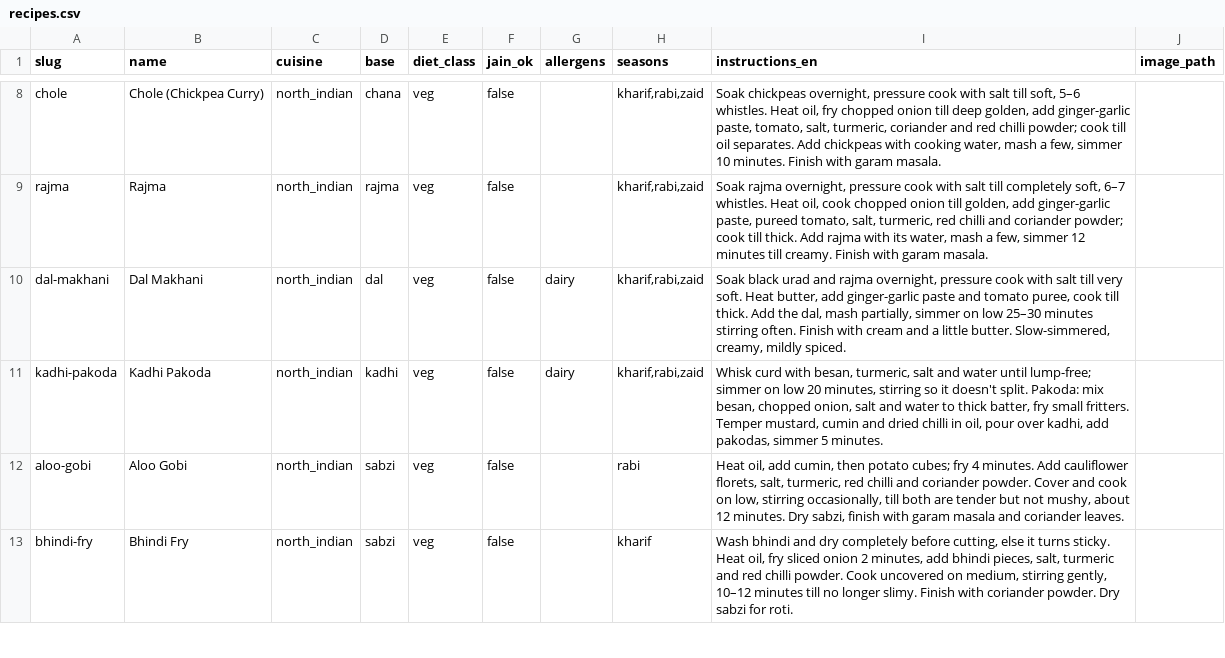
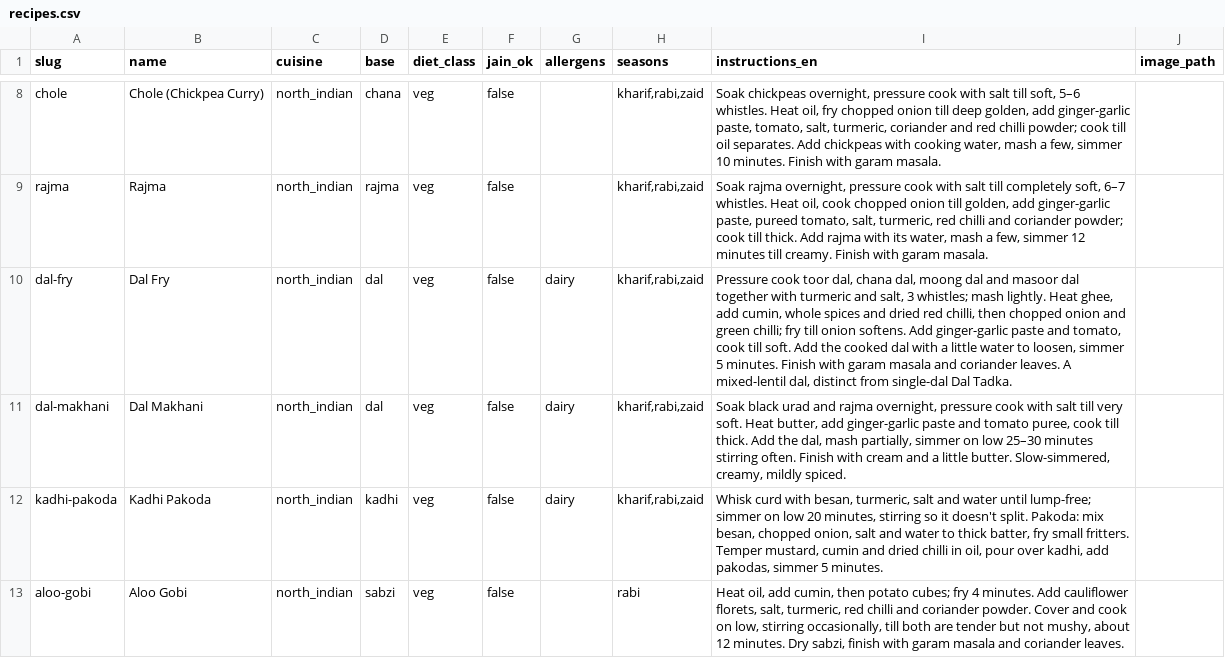
Before and after one commit to nulllvoid/flatmeal, a CSV file: data/recipes.csv, drawn as a sheet; only a part is shown, gaps mark what is left out; the shorter side is filled out with more unchanged rows.

```diff
--- a/data/recipes.csv
+++ b/data/recipes.csv
@@ -9,2 +9,3 @@ chole,Chole (Chickpea Curry),north_indian,chana,veg,false,,"kharif,rabi,zaid","S
 rajma,Rajma,north_indian,rajma,veg,false,,"kharif,rabi,zaid","Soak rajma overnight, pressure cook with salt till completely soft, 6–7 whistles. Heat oil, cook chopped onion till golden, add ginger-garlic paste, pureed tomato, salt, turmeric, red chilli and coriander powder; cook till thick. Add rajma with its water, mash a few, simmer 12 minutes till creamy. Finish with garam masala.",
+dal-fry,Dal Fry,north_indian,dal,veg,false,dairy,"kharif,rabi,zaid","Pressure cook toor dal, chana dal, moong dal and masoor dal together with turmeric and salt, 3 whistles; mash lightly. Heat ghee, add cumin, whole spices and dried red chilli, then chopped onion and green chilli; fry till onion softens. Add ginger-garlic paste and tomato, cook till soft. Add the cooked dal with a little water to loosen, simmer 5 minutes. Finish with garam masala and coriander leaves. A mixed-lentil dal, distinct from single-dal Dal Tadka.",
 dal-makhani,Dal Makhani,north_indian,dal,veg,false,dairy,"kharif,rabi,zaid","Soak black urad and rajma overnight, pressure cook with salt till very soft. Heat butter, add ginger-garlic paste and tomato puree, cook till thick. Add the dal, mash partially, simmer on low 25–30 minutes stirring often. Finish with cream and a little butter. Slow-simmered, creamy, mildly spiced.",
```
Also changed, not shown: data/ingredient-glossary.csv, data/ingredients.csv, 1 other file.
